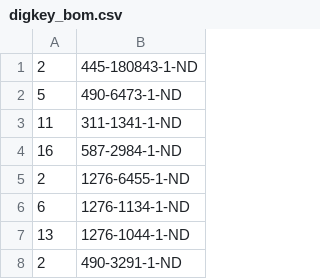
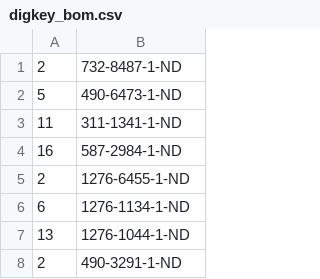
Before and after one commit to Yexall/CPE-450.Capstone, a CSV file: Hardware/hw_alpha/bom/digkey_bom.csv, drawn as a sheet; only a part is shown.

Commit message:
Add hardware license and fix BOM issues

```diff
--- a/Hardware/hw_alpha/bom/digkey_bom.csv
+++ b/Hardware/hw_alpha/bom/digkey_bom.csv
@@ -1,2 +1,2 @@
-2,445-180843-1-ND
+2,732-8487-1-ND
 5,490-6473-1-ND
```
Also changed, not shown: 31 other files.
